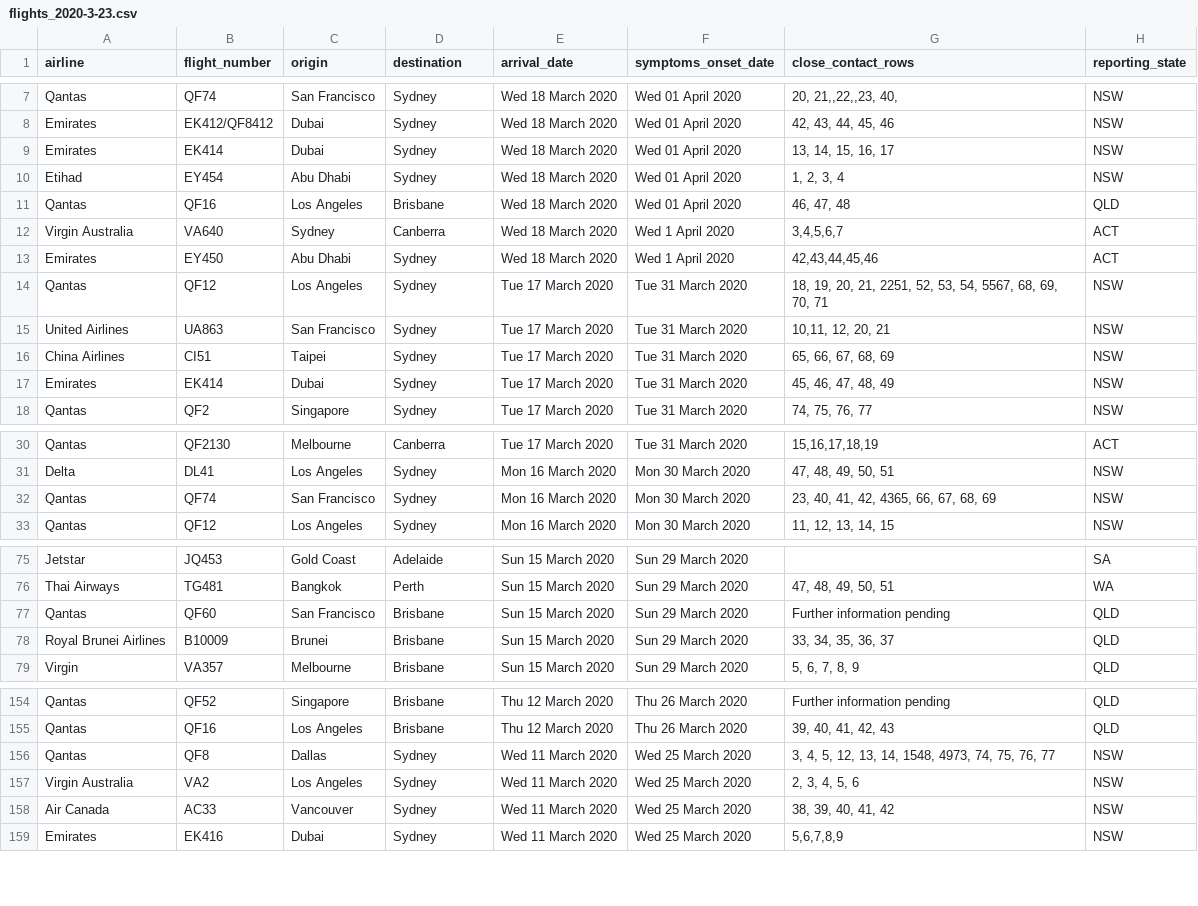
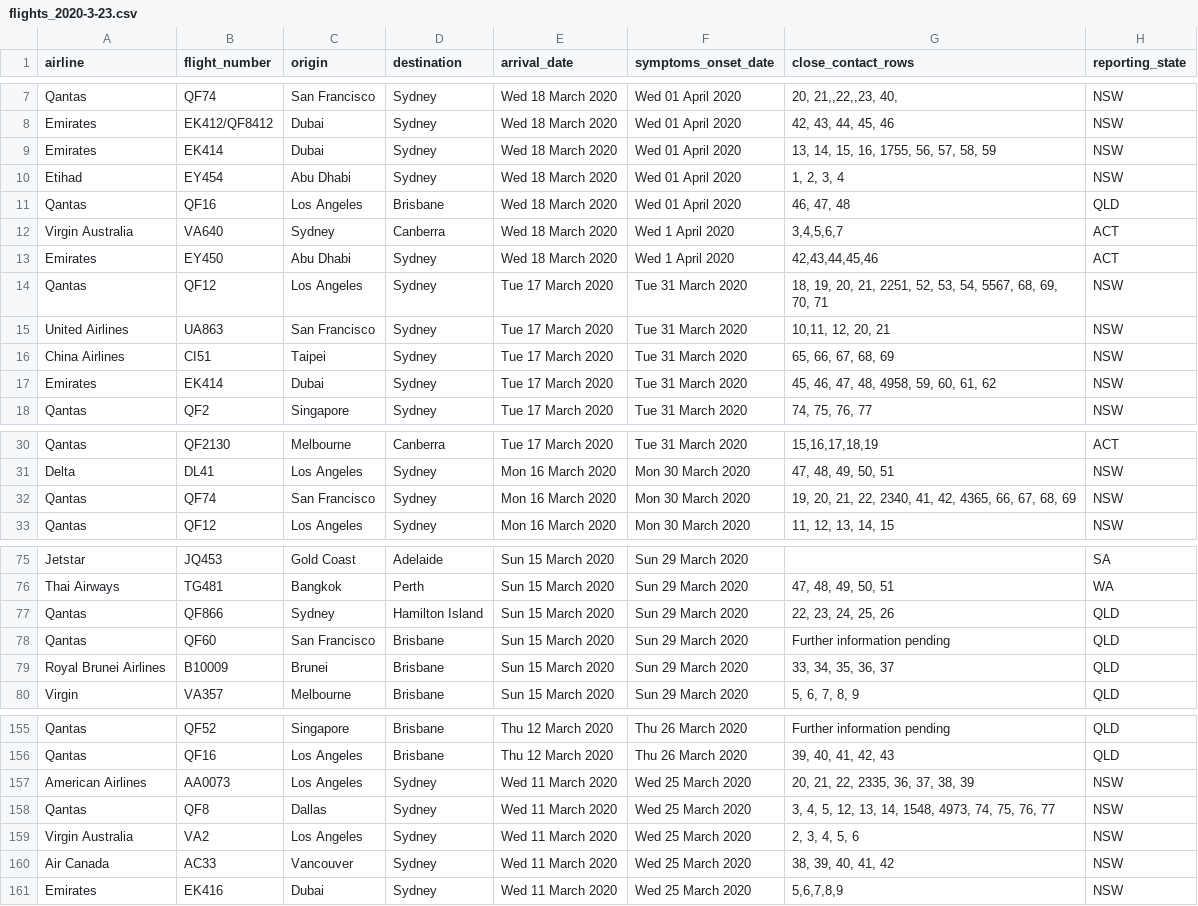
Before and after one commit to bazickoff/covid19-aus-flights-scraper, a CSV file: flight_data/all/flights_2020-3-23.csv, drawn as a sheet; only a part is shown, gaps mark what is left out; the diff covers the shown part only.

```diff
--- a/flight_data/all/flights_2020-3-23.csv
+++ b/flight_data/all/flights_2020-3-23.csv
@@ -8,3 +8,3 @@ Qantas,QF74,San Francisco,Sydney,Wed 18 March 2020,Wed 01 April 2020,"20, 21,,22
 Emirates,EK412/QF8412,Dubai,Sydney,Wed 18 March 2020,Wed 01 April 2020,"42, 43, 44, 45, 46",NSW
-Emirates,EK414,Dubai,Sydney,Wed 18 March 2020,Wed 01 April 2020,"13, 14, 15, 16, 17",NSW
+Emirates,EK414,Dubai,Sydney,Wed 18 March 2020,Wed 01 April 2020,"13, 14, 15, 16, 1755, 56, 57, 58, 59",NSW
 Etihad,EY454,Abu Dhabi,Sydney,Wed 18 March 2020,Wed 01 April 2020,"1, 2, 3, 4",NSW
@@ -16,3 +16,3 @@ United Airlines,UA863,San Francisco,Sydney,Tue 17 March 2020,Tue 31 March 2020,"
 China Airlines,CI51,Taipei,Sydney,Tue 17 March 2020,Tue 31 March 2020,"65, 66, 67, 68, 69",NSW
-Emirates,EK414,Dubai,Sydney,Tue 17 March 2020,Tue 31 March 2020,"45, 46, 47, 48, 49",NSW
+Emirates,EK414,Dubai,Sydney,Tue 17 March 2020,Tue 31 March 2020,"45, 46, 47, 48, 4958, 59, 60, 61, 62",NSW
 Qantas,QF2,Singapore,Sydney,Tue 17 March 2020,Tue 31 March 2020,"74, 75, 76, 77",NSW
@@ -31,3 +31,3 @@ Qantas,QF2130,Melbourne,Canberra,Tue 17 March 2020,Tue 31 March 2020,"15,16,17,1
 Delta,DL41,Los Angeles,Sydney,Mon 16 March 2020,Mon 30 March 2020,"47, 48, 49, 50, 51",NSW
-Qantas,QF74,San Francisco,Sydney,Mon 16 March 2020,Mon 30 March 2020,"23, 40, 41, 42, 4365, 66, 67, 68, 69",NSW
+Qantas,QF74,San Francisco,Sydney,Mon 16 March 2020,Mon 30 March 2020,"19, 20, 21, 22, 2340, 41, 42, 4365, 66, 67, 68, 69",NSW
 Qantas,QF12,Los Angeles,Sydney,Mon 16 March 2020,Mon 30 March 2020,"11, 12, 13, 14, 15",NSW
@@ -76,2 +76,3 @@ Jetstar,JQ453,Gold Coast,Adelaide,Sun 15 March 2020,Sun 29 March 2020,,SA
 Thai Airways,TG481,Bangkok,Perth,Sun 15 March 2020,Sun 29 March 2020,"47, 48, 49, 50, 51",WA
+Qantas,QF866,Sydney,Hamilton Island,Sun 15 March 2020,Sun 29 March 2020,"22, 23, 24, 25, 26",QLD
 Qantas,QF60,San Francisco,Brisbane,Sun 15 March 2020,Sun 29 March 2020,Further information pending,QLD
@@ -155,2 +156,3 @@ Qantas,QF52,Singapore,Brisbane,Thu 12 March 2020,Thu 26 March 2020,Further infor
 Qantas,QF16,Los Angeles,Brisbane,Thu 12 March 2020,Thu 26 March 2020,"39, 40, 41, 42, 43",QLD
+American Airlines,AA0073,Los Angeles,Sydney,Wed 11 March 2020,Wed 25 March 2020,"20, 21, 22, 2335, 36, 37, 38, 39",NSW
 Qantas,QF8,Dallas,Sydney,Wed 11 March 2020,Wed 25 March 2020,"3, 4, 5, 12, 13, 14, 1548, 4973, 74, 75, 76, 77",NSW
```
Also changed, not shown: 1 edited cell elsewhere in this file, 1 other file.
